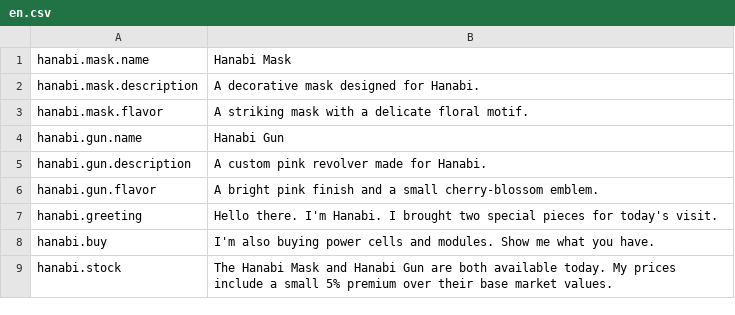
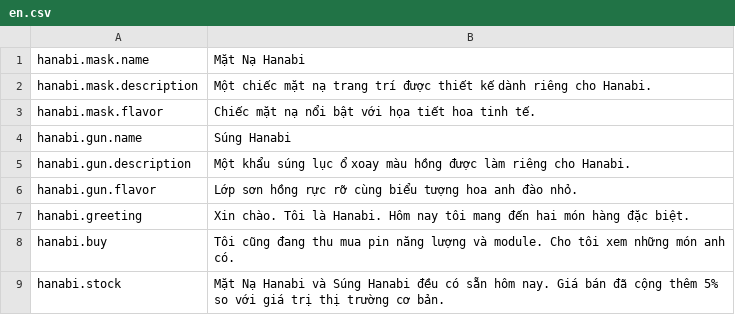
Before and after one commit to reibuonba-oss/New-Anime-Universe, a CSV file: HanabiNPC/Localization/en.csv, drawn as a sheet.

Commit message:
Dùng tiếng Việt trong tệp ngôn ngữ mặc định Hanabi

```diff
--- a/HanabiNPC/Localization/en.csv
+++ b/HanabiNPC/Localization/en.csv
@@ -1,9 +1,9 @@
-hanabi.mask.name,Hanabi Mask
-hanabi.mask.description,A decorative mask designed for Hanabi.
-hanabi.mask.flavor,A striking mask with a delicate floral motif.
-hanabi.gun.name,Hanabi Gun
-hanabi.gun.description,A custom pink revolver made for Hanabi.
-hanabi.gun.flavor,A bright pink finish and a small cherry-blossom emblem.
-hanabi.greeting,"Hello there. I'm Hanabi. I brought two special pieces for today's visit."
-hanabi.buy,"I'm also buying power cells and modules. Show me what you have."
-hanabi.stock,"The Hanabi Mask and Hanabi Gun are both available today. My prices include a small 5% premium over their base market values."
+hanabi.mask.name,Mặt Nạ Hanabi
+hanabi.mask.description,Một chiếc mặt nạ trang trí được thiết kế dành riêng cho Hanabi.
+hanabi.mask.flavor,Chiếc mặt nạ nổi bật với họa tiết hoa tinh tế.
+hanabi.gun.name,Súng Hanabi
+hanabi.gun.description,Một khẩu súng lục ổ xoay màu hồng được làm riêng cho Hanabi.
+hanabi.gun.flavor,Lớp sơn hồng rực rỡ cùng biểu tượng hoa anh đào nhỏ.
+hanabi.greeting,"Xin chào. Tôi là Hanabi. Hôm nay tôi mang đến hai món hàng đặc biệt."
+hanabi.buy,"Tôi cũng đang thu mua pin năng lượng và module. Cho tôi xem những món anh có."
+hanabi.stock,"Mặt Nạ Hanabi và Súng Hanabi đều có sẵn hôm nay. Giá bán đã cộng thêm 5% so với giá trị thị trường cơ bản."
```
